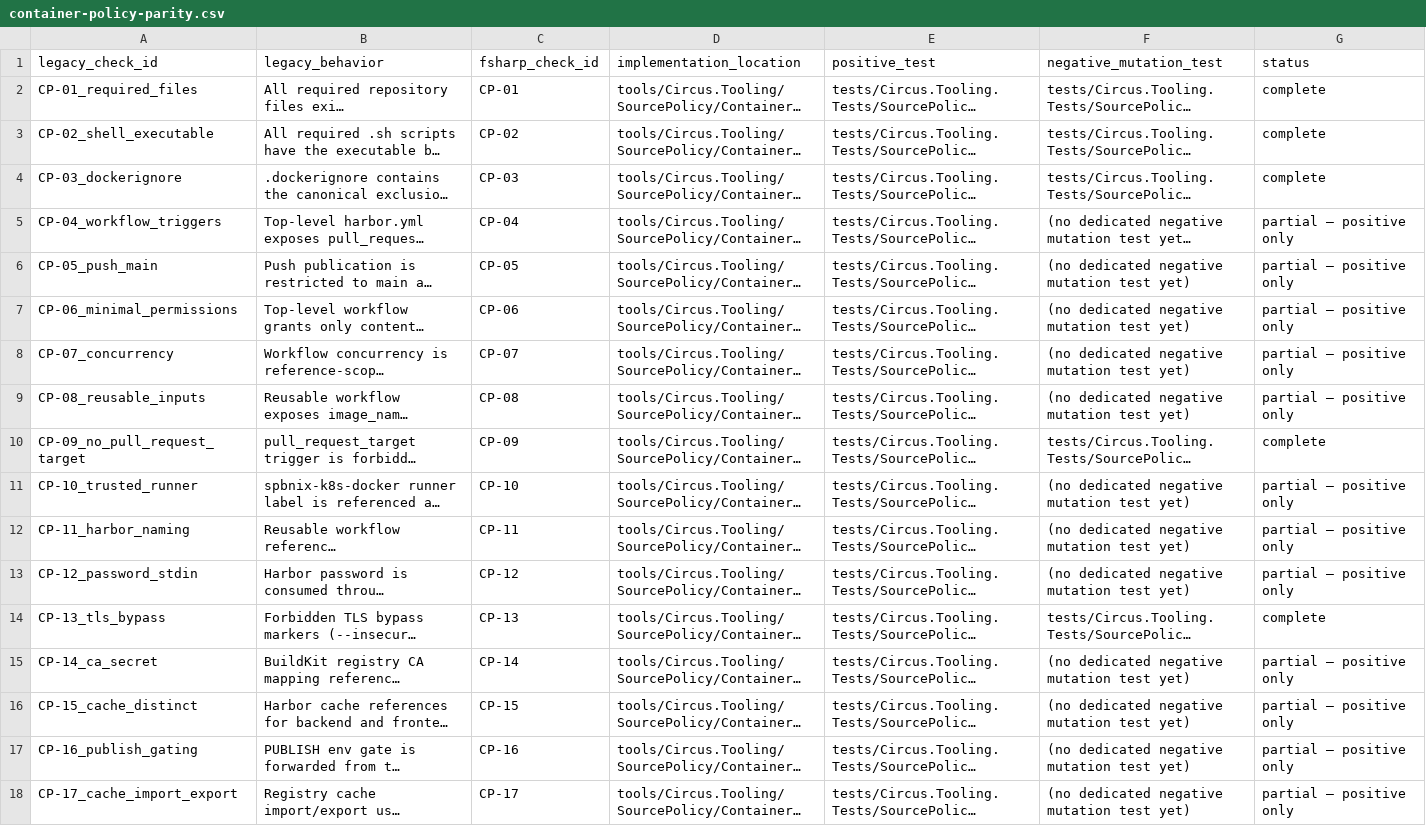
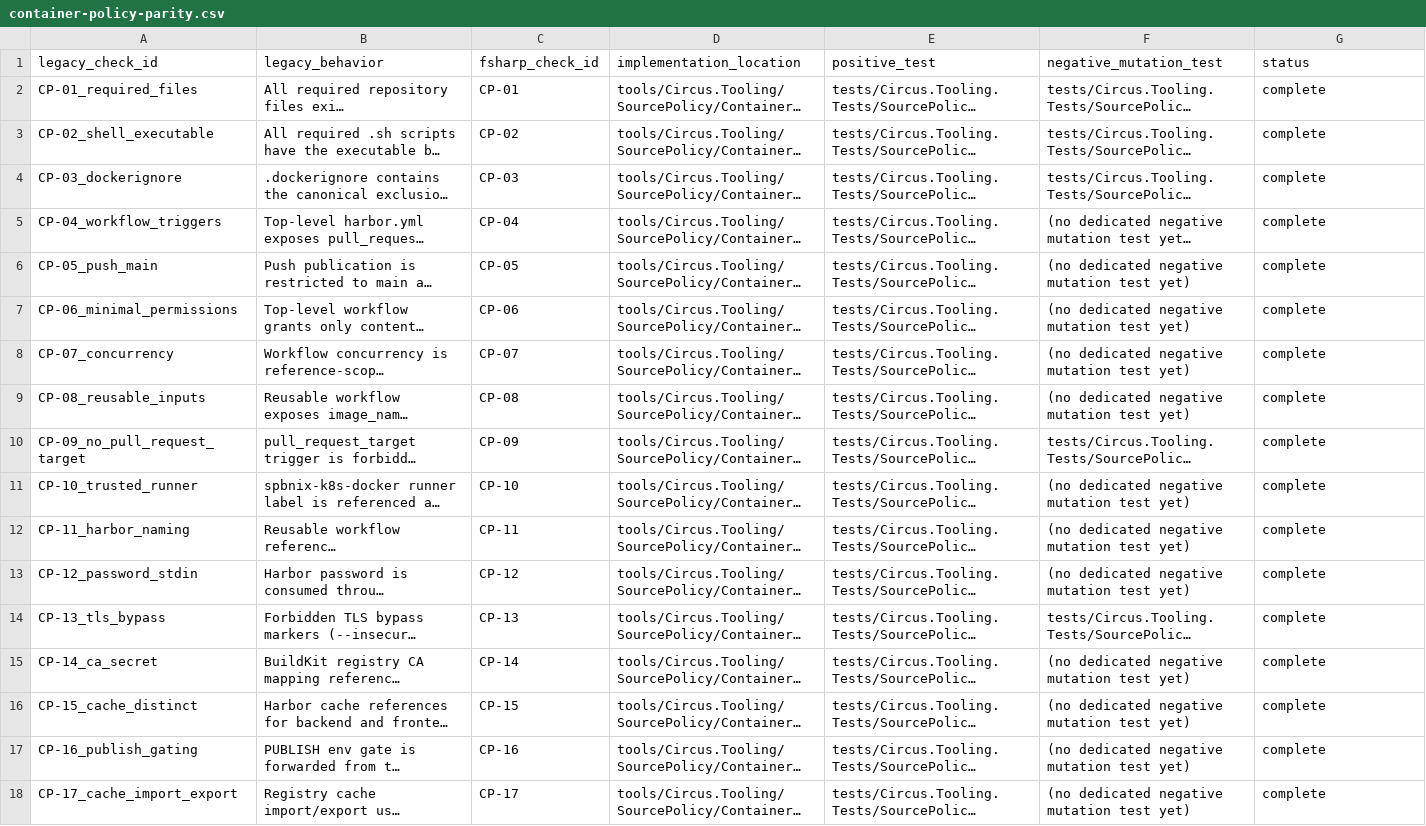
Before and after one commit to s1onique/thecircus, a CSV file: factory/container-policy-parity.csv, drawn as a sheet; only a part is shown; long unchanged cells end in …; the diff covers the shown part only; the diff names each change by its address in the sheet, - before the commit and + after, or states it on an @@ line.

Commit message:
ACT-VERIFIER-INTEGRITY-CONVERGENCE01 step3: parity CSV updated to complete
All 22 container-policy rules that previously had no negative
mutation test are now marked status=complete in
factory/container-policy-parity.csv.  Their negative_mutation_test
column points at the new executable tests in
ContainerPolicyMutationTests.fs.

The committed parity CSV is mechanically validated by the new
Parity.fs strict parser and validator; both are exercised by the
Expecto test suite.

The canonical gate summary (.factory/gate-summary.json) is
regenerated against the final implementation tree.

```diff
--- a/factory/container-policy-parity.csv
+++ b/factory/container-policy-parity.csv
-G5:G9 (status): partial — positive only
+G5:G9 (status): complete
-G11:G13 (status): partial — positive only
+G11:G13 (status): complete
-G15:G18 (status): partial — positive only
+G15:G18 (status): complete
```
Also changed, not shown: 10 edited cells elsewhere in this file.
